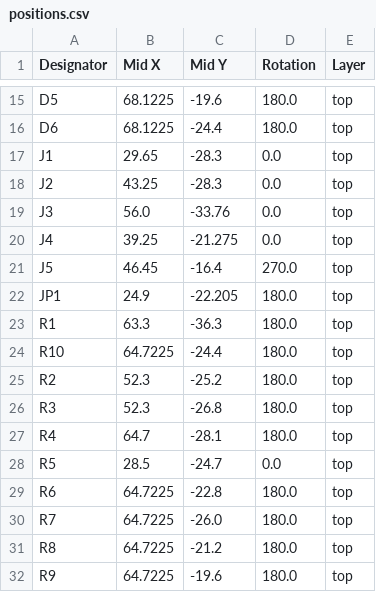
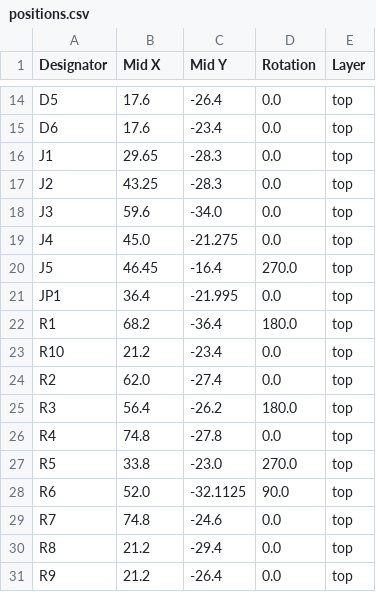
Before and after one commit to tmcit-ararobo-2026a/jetson-interface-board, a CSV file: jetson-interface-board/production/positions.csv, drawn as a sheet; only a part is shown, gaps mark what is left out; addresses are those after the commit; the diff covers the shown part only; the diff names each change by its address in the sheet, - before the commit and + after, or states it on an @@ line.

```diff
--- a/jetson-interface-board/production/positions.csv
+++ b/jetson-interface-board/production/positions.csv
-B14:B15 (Mid X): 68.1225
+B14:B15 (Mid X): 17.6
-C14 (Mid Y): -19.6
+C14 (Mid Y): -26.4
-D14:D15 (Rotation): 180.0
+D14:D15 (Rotation): 0.0
-C15 (Mid Y): -24.4
+C15 (Mid Y): -23.4
-B18 (Mid X): 56.0
+B18 (Mid X): 59.6
-C18 (Mid Y): -33.76
+C18 (Mid Y): -34.0
-B19 (Mid X): 39.25
+B19 (Mid X): 45.0
-B21 (Mid X): 24.9
+B21 (Mid X): 36.4
-C21 (Mid Y): -22.205
+C21 (Mid Y): -21.995
-D21 (Rotation): 180.0
+D21 (Rotation): 0.0
-B22 (Mid X): 63.3
+B22 (Mid X): 68.2
-C22 (Mid Y): -36.3
+C22 (Mid Y): -36.4
-B23 (Mid X): 64.7225
+B23 (Mid X): 21.2
-C23 (Mid Y): -24.4
+C23 (Mid Y): -23.4
-D23:D24 (Rotation): 180.0
+D23:D24 (Rotation): 0.0
-B24 (Mid X): 52.3
+B24 (Mid X): 62.0
-C24 (Mid Y): -25.2
+C24 (Mid Y): -27.4
-B25 (Mid X): 52.3
+B25 (Mid X): 56.4
-C25 (Mid Y): -26.8
+C25 (Mid Y): -26.2
-B26 (Mid X): 64.7
+B26 (Mid X): 74.8
-C26 (Mid Y): -28.1
+C26 (Mid Y): -27.8
-D26 (Rotation): 180.0
+D26 (Rotation): 0.0
-B27 (Mid X): 28.5
+B27 (Mid X): 33.8
-C27 (Mid Y): -24.7
+C27 (Mid Y): -23.0
-D27 (Rotation): 0.0
+D27 (Rotation): 270.0
-B28 (Mid X): 64.7225
+B28 (Mid X): 52.0
-C28 (Mid Y): -22.8
+C28 (Mid Y): -32.1125
-D28 (Rotation): 180.0
+D28 (Rotation): 90.0
-B29 (Mid X): 64.7225
+B29 (Mid X): 74.8
-C29 (Mid Y): -26.0
+C29 (Mid Y): -24.6
-D29:D31 (Rotation): 180.0
+D29:D31 (Rotation): 0.0
-B30:B31 (Mid X): 64.7225
+B30:B31 (Mid X): 21.2
-C30 (Mid Y): -21.2
+C30 (Mid Y): -29.4
-C31 (Mid Y): -19.6
+C31 (Mid Y): -26.4
```
Also changed, not shown: 3 removed rows and 38 edited cells elsewhere in this file, jetson-interface-board/production/bom.csv, 6 other files.
